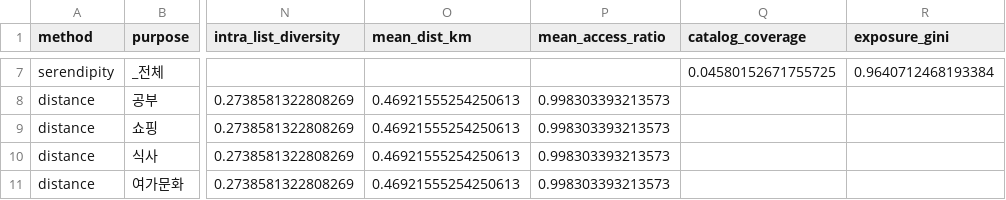
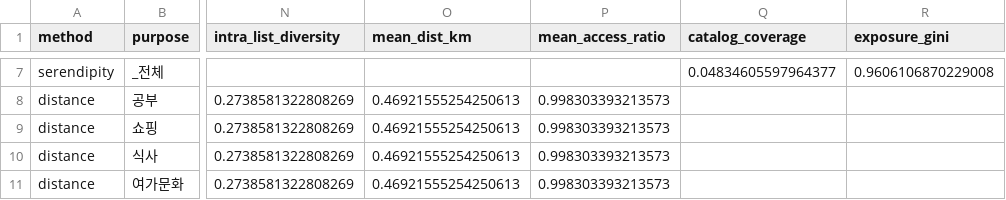
Before and after one commit to fastpageson-cmyk/maximus-analysis-archive, a CSV file: data/processed/serendipity_ranking/serendipity_beyond_accuracy.csv, drawn as a sheet; only a part is shown, gaps mark what is left out; the diff covers the shown part only; the diff names each change by its address in the sheet, - before the commit and + after, or states it on an @@ line.

```diff
--- a/data/processed/serendipity_ranking/serendipity_beyond_accuracy.csv
+++ b/data/processed/serendipity_ranking/serendipity_beyond_accuracy.csv
-Q7 (catalog_coverage): 0.04580152671755725
+Q7 (catalog_coverage): 0.04834605597964377
-R7 (exposure_gini): 0.9640712468193384
+R7 (exposure_gini): 0.9606106870229008
```
Also changed, not shown: 31 edited cells elsewhere in this file, data/processed/serendipity_ranking/serendipity_backtest_proxy_label.csv, data/processed/serendipity_ranking/serendipity_counterfactual.csv, 14 other files.
